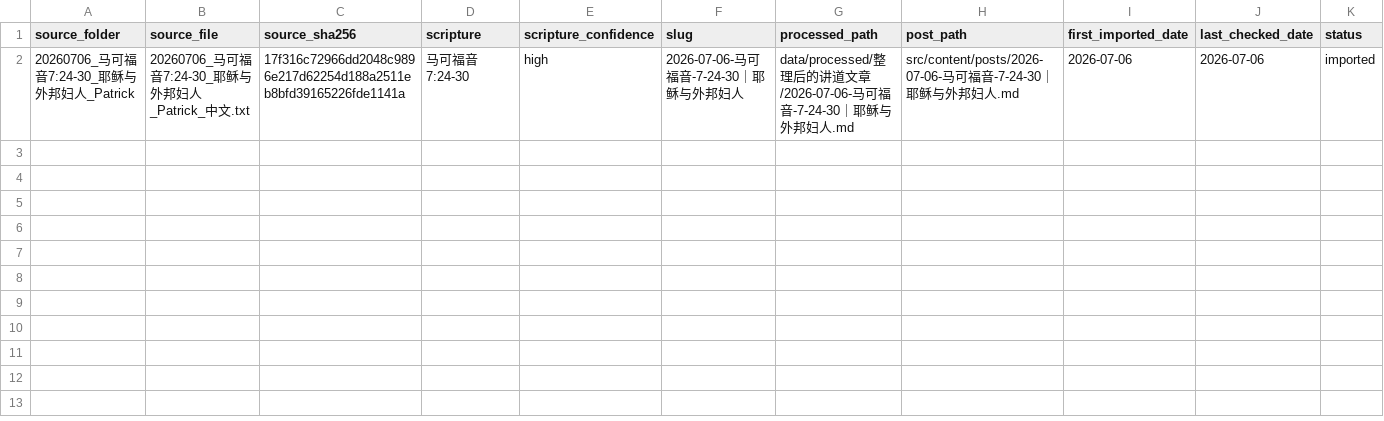
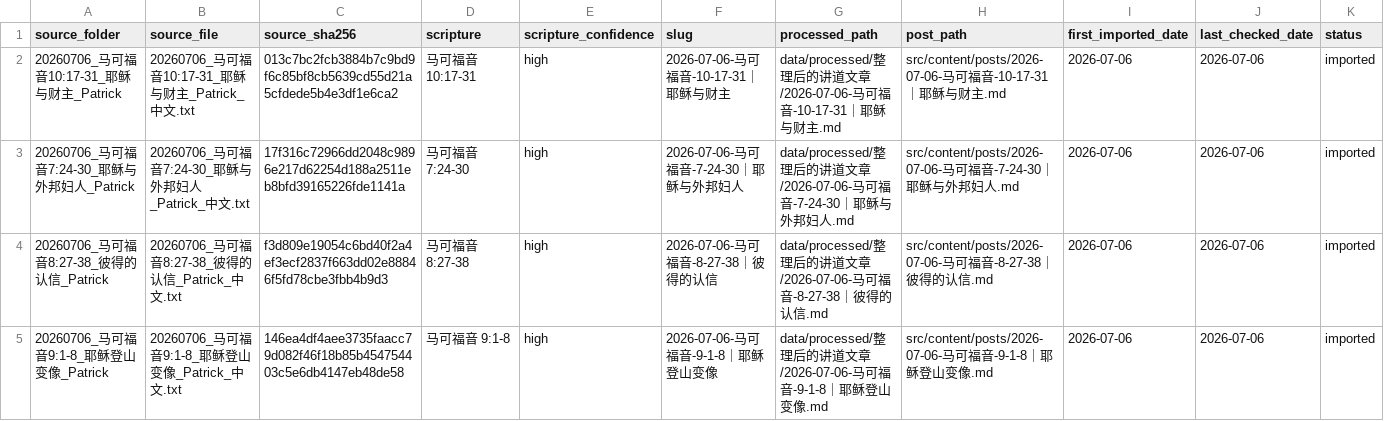
Before and after one commit to Ronnie0229/Ronnie0229.github.io, a CSV file: docs/内容整理报告/sermon-import-registry.csv, drawn as a sheet; the diff names each change by its address in the sheet, - before the commit and + after, or states it on an @@ line.

Commit message:
publish three Mark sermons

```diff
--- a/docs/内容整理报告/sermon-import-registry.csv
+++ b/docs/内容整理报告/sermon-import-registry.csv
+row 2: 20260706_马可福音10:17-31_耶稣与财主_Patrick | 20260706_马可福音10:17-31_耶稣与财主_Patrick_中文.txt | 013c7bc2fcb3884b7c9bd9f6c85bf8cb5639cd55d21a5cfdede5b4e3df1e6ca2 | 马可福音 10:17-31 | high | 2026-07-06-马可福音-10-17-31｜耶稣与财主 | data/processed/整理后的讲道文章/2026-07-06-马可福音-10-17-31｜耶稣与财主.md | src/content/posts/2026-07-06-马可福音-10-17-31｜耶稣与财主.md | 2026-07-06 | 2026-07-06 | imported
+row 4: 20260706_马可福音8:27-38_彼得的认信_Patrick | 20260706_马可福音8:27-38_彼得的认信_Patrick_中文.txt | f3d809e19054c6bd40f2a4ef3ecf2837f663dd02e88846f5fd78cbe3fbb4b9d3 | 马可福音 8:27-38 | high | 2026-07-06-马可福音-8-27-38｜彼得的认信 | data/processed/整理后的讲道文章/2026-07-06-马可福音-8-27-38｜彼得的认信.md | src/content/posts/2026-07-06-马可福音-8-27-38｜彼得的认信.md | 2026-07-06 | 2026-07-06 | imported
+row 5: 20260706_马可福音9:1-8_耶稣登山变像_Patrick | 20260706_马可福音9:1-8_耶稣登山变像_Patrick_中文.txt | 146ea4df4aee3735faacc79d082f46f18b85b454754403c5e6db4147eb48de58 | 马可福音 9:1-8 | high | 2026-07-06-马可福音-9-1-8｜耶稣登山变像 | data/processed/整理后的讲道文章/2026-07-06-马可福音-9-1-8｜耶稣登山变像.md | src/content/posts/2026-07-06-马可福音-9-1-8｜耶稣登山变像.md | 2026-07-06 | 2026-07-06 | imported
```
Also changed, not shown: docs/内容整理报告/讲道文章目录.csv, 6 other files.
